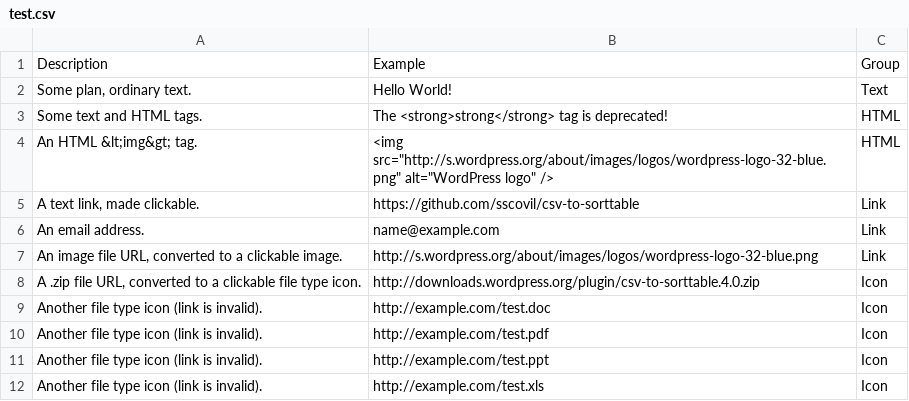
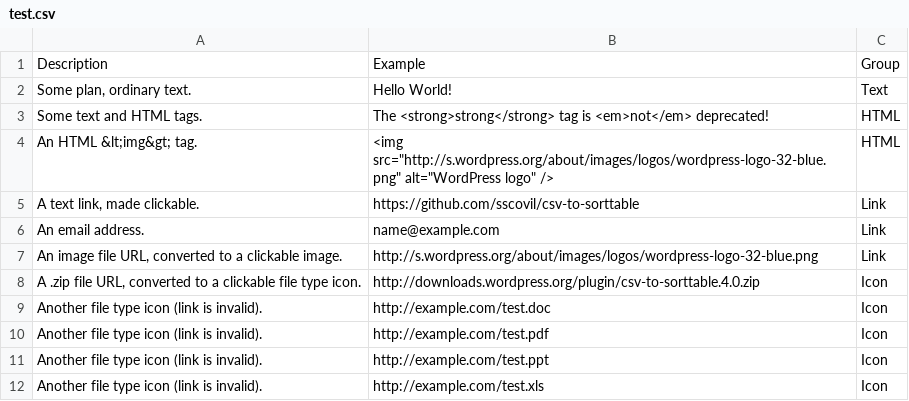
Before and after one commit to sscovil/csv-to-sorttable, a CSV file: test.csv, drawn as a sheet.

```diff
--- a/test.csv
+++ b/test.csv
@@ -2,3 +2,3 @@ Description, Example, Group
 "Some plan, ordinary text.", "Hello World!", "Text"
-"Some text and HTML tags.", "The <strong>strong</strong> tag is deprecated!", "HTML"
+"Some text and HTML tags.", "The <strong>strong</strong> tag is <em>not</em> deprecated!", "HTML"
 "An HTML &lt;img&gt; tag.", <img src="http://s.wordpress.org/about/images/logos/wordpress-logo-32-blue.png" alt="WordPress logo" />, "HTML"
```
Also changed, not shown: 3 other files.
